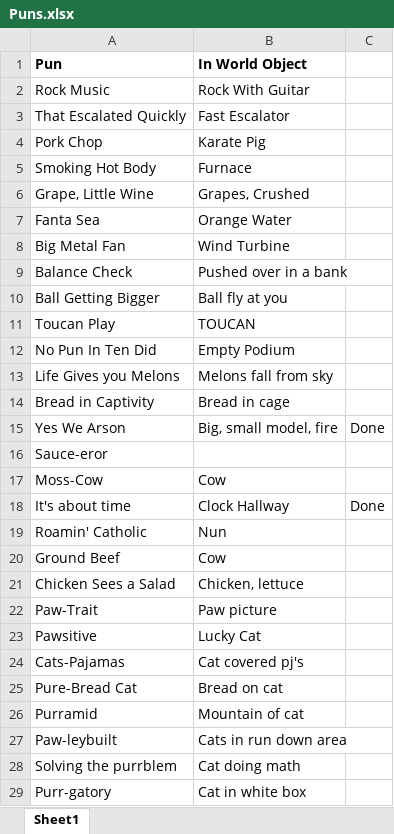
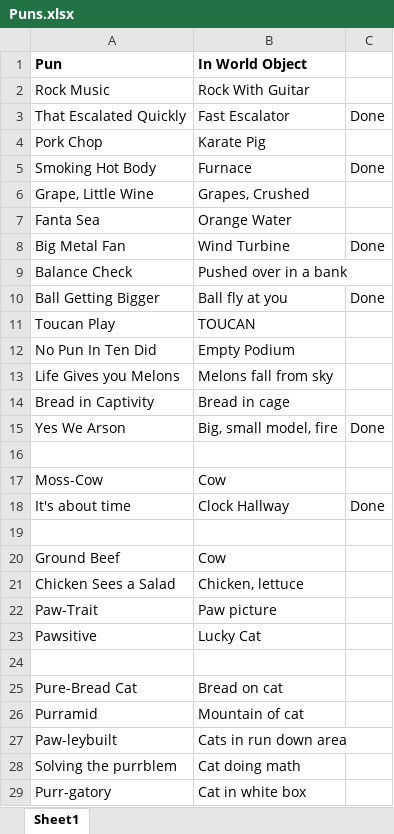
Before and after one commit to KCStarK9/Punkd, an Excel workbook: Puns.xlsx, sheet Sheet1, drawn as a sheet; only a part is shown; values as stored, in another font and other column widths than the file's, no borders; the diff names each change by its address in the sheet, - before the commit and + after, or states it on an @@ line.

```diff
--- a/Puns.xlsx (sheet Sheet1)
+++ b/Puns.xlsx (sheet Sheet1)
-C3: (empty)
+C3: Done
-C5: (empty)
+C5: Done
-C8: (empty)
+C8: Done
-C10: (empty)
+C10: Done
-A16 (Pun): Sauce-eror
+A16 (Pun): (empty)
-row 19: Roamin' Catholic | Nun
+row 19: (empty)
-row 24: Cats-Pajamas | Cat covered pj's
+row 24: (empty)
```
Also changed, not shown: 36 other files.
